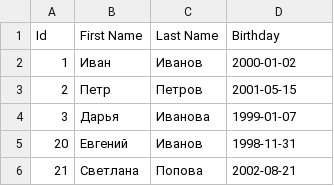
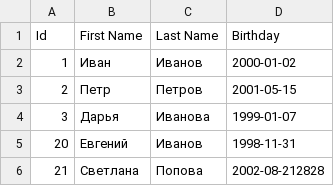
Before and after one commit to Kauzer-rf/Pyhon_Seminars, a CSV file: Sem-8/DZ/students.csv, drawn as a sheet.

```diff
--- a/Sem-8/DZ/students.csv
+++ b/Sem-8/DZ/students.csv
@@ -5,2 +5,2 @@ Id;First Name;Last Name;Birthday
 20;Евгений;Иванов;1998-11-31
-21;Светлана;Попова;2002-08-21
+21;Светлана;Попова;2002-08-212828;
```
Also changed, not shown: 5 other files.
